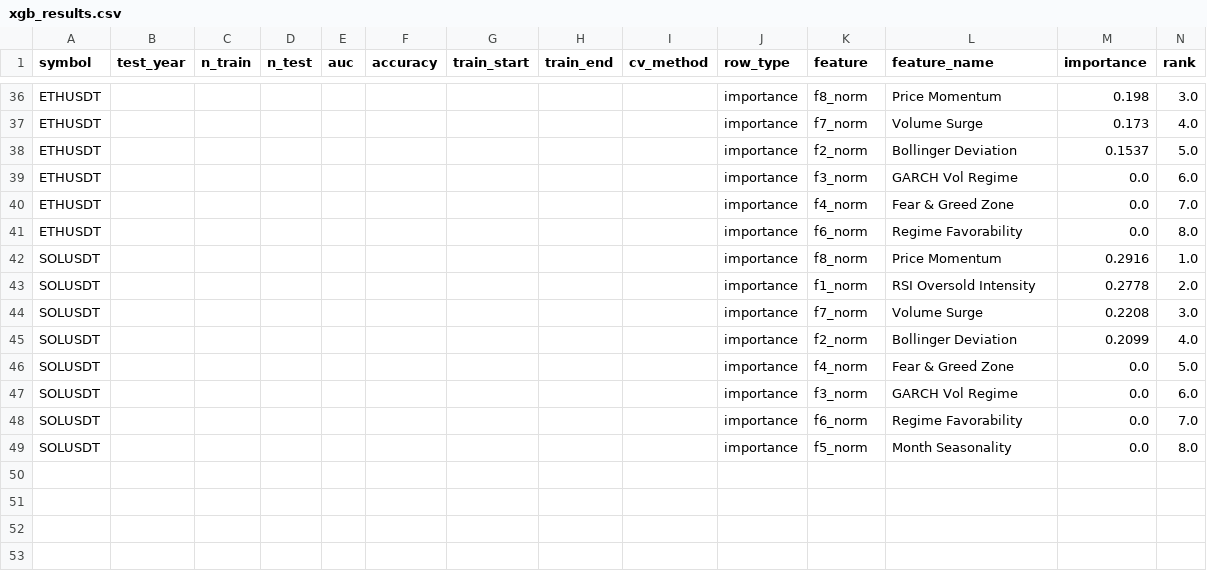
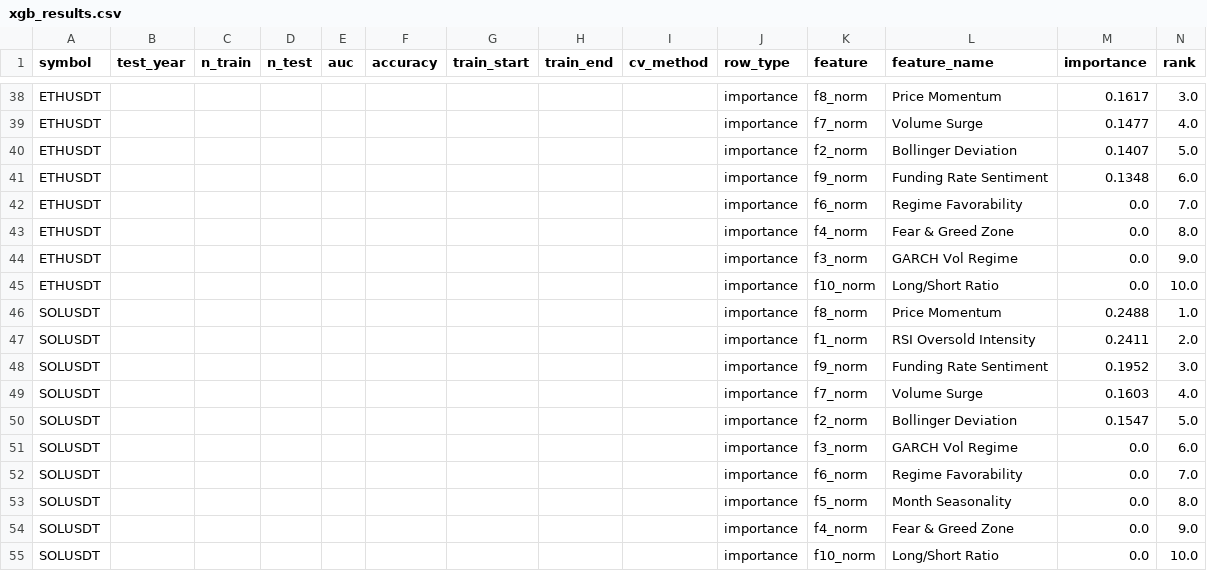
Before and after one commit to AnkeYan/crypto-pattern-lab-demo-FYP, a CSV file: data/xgb_results.csv, drawn as a sheet; only a part is shown, gaps mark what is left out; addresses are those after the commit; the diff covers the shown part only; the diff names each change by its address in the sheet, - before the commit and + after, or states it on an @@ line.

Commit message:
sync: update analyze_multifactor_calibration + analyze_xgboost to 10 factors (F9/F10); add funding_rate_history.csv; sync xgb/calibration CSVs

```diff
--- a/data/xgb_results.csv
+++ b/data/xgb_results.csv
-M38 (importance): 0.198
+M38 (importance): 0.1617
-M39 (importance): 0.173
+M39 (importance): 0.1477
-M40 (importance): 0.1537
+M40 (importance): 0.1407
-K41 (feature): f3_norm
+K41 (feature): f9_norm
-L41 (feature_name): GARCH Vol Regime
+L41 (feature_name): Funding Rate Sentiment
-M41 (importance): 0.0
+M41 (importance): 0.1348
-K42 (feature): f4_norm
+K42 (feature): f6_norm
-L42 (feature_name): Fear & Greed Zone
+L42 (feature_name): Regime Favorability
-K43 (feature): f6_norm
+K43 (feature): f4_norm
-L43 (feature_name): Regime Favorability
+L43 (feature_name): Fear & Greed Zone
+row 44: ETHUSDT |  |  |  |  |  |  |  |  | importance | f3_norm | GARCH Vol Regime | 0.0 | 9.0
+row 45: ETHUSDT |  |  |  |  |  |  |  |  | importance | f10_norm | Long/Short Ratio | 0.0 | 10.0
-M46 (importance): 0.2916
+M46 (importance): 0.2488
-M47 (importance): 0.2778
+M47 (importance): 0.2411
-K48 (feature): f7_norm
+K48 (feature): f9_norm
-L48 (feature_name): Volume Surge
+L48 (feature_name): Funding Rate Sentiment
-M48 (importance): 0.2208
+M48 (importance): 0.1952
-K49 (feature): f2_norm
+K49 (feature): f7_norm
-L49 (feature_name): Bollinger Deviation
+L49 (feature_name): Volume Surge
-M49 (importance): 0.2099
+M49 (importance): 0.1603
-K50 (feature): f4_norm
+K50 (feature): f2_norm
-L50 (feature_name): Fear & Greed Zone
+L50 (feature_name): Bollinger Deviation
-M50 (importance): 0.0
+M50 (importance): 0.1547
+row 54: SOLUSDT |  |  |  |  |  |  |  |  | importance | f4_norm | Fear & Greed Zone | 0.0 | 9.0
+row 55: SOLUSDT |  |  |  |  |  |  |  |  | importance | f10_norm | Long/Short Ratio | 0.0 | 10.0
```
Also changed, not shown: 2 added rows and 62 edited cells elsewhere in this file, web/public/data/xgb_results.csv, 8 other files.
